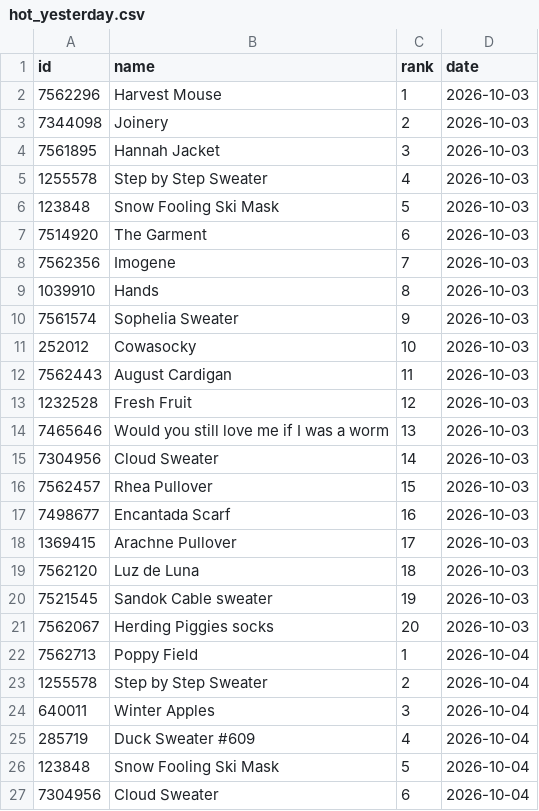
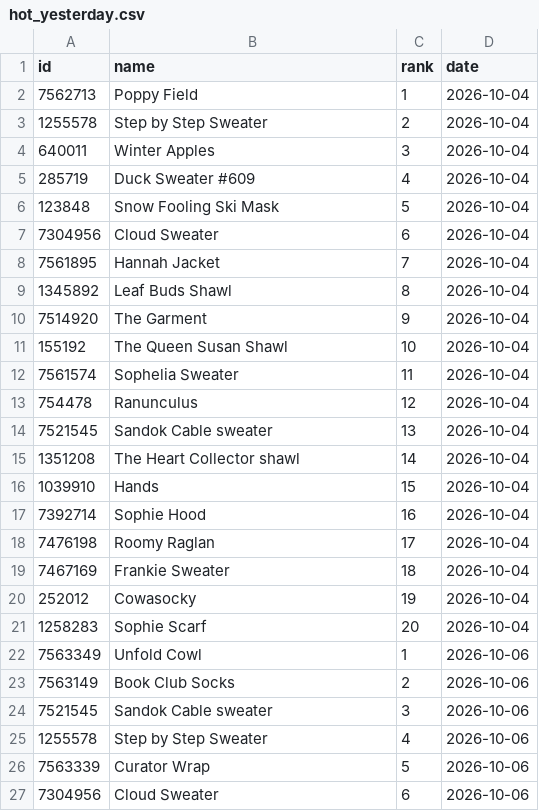
Before and after one commit to alexmcsw/ravelry-table, a CSV file: data/hot_yesterday.csv, drawn as a sheet; only a part is shown; the shorter side is filled out with more unchanged rows; removed rows and columns are numbered as before the commit, all else as after; the diff covers the shown part only; the diff names each change by its address in the sheet, - before the commit and + after, or states it on an @@ line.

```diff
--- a/data/hot_yesterday.csv
+++ b/data/hot_yesterday.csv
-row 2: 7562296 | Harvest Mouse | 1 | 2026-10-03
-row 3: 7344098 | Joinery | 2 | 2026-10-03
-row 4: 7561895 | Hannah Jacket | 3 | 2026-10-03
-row 5: 1255578 | Step by Step Sweater | 4 | 2026-10-03
-row 6: 123848 | Snow Fooling Ski Mask | 5 | 2026-10-03
-row 7: 7514920 | The Garment | 6 | 2026-10-03
-row 8: 7562356 | Imogene | 7 | 2026-10-03
-row 9: 1039910 | Hands | 8 | 2026-10-03
-row 10: 7561574 | Sophelia Sweater | 9 | 2026-10-03
-row 11: 252012 | Cowasocky | 10 | 2026-10-03
-row 12: 7562443 | August Cardigan | 11 | 2026-10-03
-row 13: 1232528 | Fresh Fruit | 12 | 2026-10-03
-row 14: 7465646 | Would you still love me if I was a worm | 13 | 2026-10-03
-row 15: 7304956 | Cloud Sweater | 14 | 2026-10-03
-row 16: 7562457 | Rhea Pullover | 15 | 2026-10-03
-row 17: 7498677 | Encantada Scarf | 16 | 2026-10-03
-row 18: 1369415 | Arachne Pullover | 17 | 2026-10-03
-row 19: 7562120 | Luz de Luna | 18 | 2026-10-03
-row 20: 7521545 | Sandok Cable sweater | 19 | 2026-10-03
-row 21: 7562067 | Herding Piggies socks | 20 | 2026-10-03
```
Also changed, not shown: 20 added rows elsewhere in this file.
